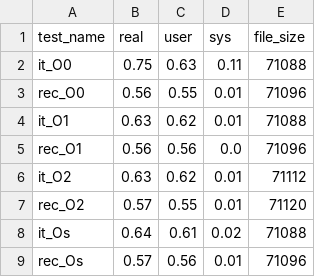
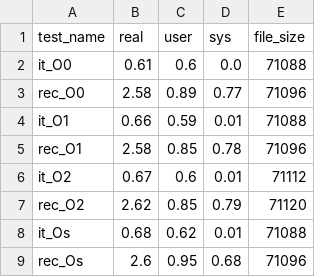
Before and after one commit to ivanchetvergov/prac, a CSV file: assets/data_tables/static/9999999.csv, drawn as a sheet.

```diff
--- a/assets/data_tables/static/9999999.csv
+++ b/assets/data_tables/static/9999999.csv
@@ -1,9 +1,9 @@
 test_name,real,user,sys,file_size
-it_O0,0.75,0.63,0.11,71088
-rec_O0,0.56,0.55,0.01,71096
-it_O1,0.63,0.62,0.01,71088
-rec_O1,0.56,0.56,0.0,71096
-it_O2,0.63,0.62,0.01,71112
-rec_O2,0.57,0.55,0.01,71120
-it_Os,0.64,0.61,0.02,71088
-rec_Os,0.57,0.56,0.01,71096
+it_O0,0.61,0.6,0.0,71088
+rec_O0,2.58,0.89,0.77,71096
+it_O1,0.66,0.59,0.01,71088
+rec_O1,2.58,0.85,0.78,71096
+it_O2,0.67,0.6,0.01,71112
+rec_O2,2.62,0.85,0.79,71120
+it_Os,0.68,0.62,0.01,71088
+rec_Os,2.6,0.95,0.68,71096
```
Also changed, not shown: 11 other files.
